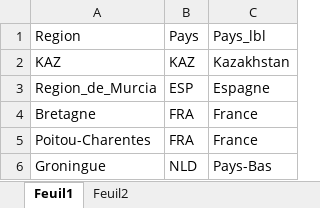
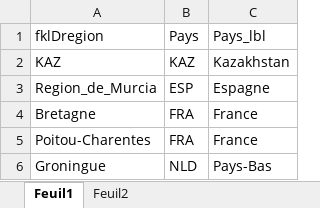
Before and after one commit to Athletics92/Cyclists-classification, an Excel workbook: 02_INPUTS/_20230301_referentiel_pays.xlsx, sheet Feuil1, drawn as a sheet; only a part is shown; values as stored, in another font and other column widths than the file's, no borders; the diff names each change by its address in the sheet, - before the commit and + after, or states it on an @@ line.

Commit message:
Add files via upload

```diff
--- a/02_INPUTS/_20230301_referentiel_pays.xlsx (sheet Feuil1)
+++ b/02_INPUTS/_20230301_referentiel_pays.xlsx (sheet Feuil1)
-A1: Region
+A1: fklDregion
```
